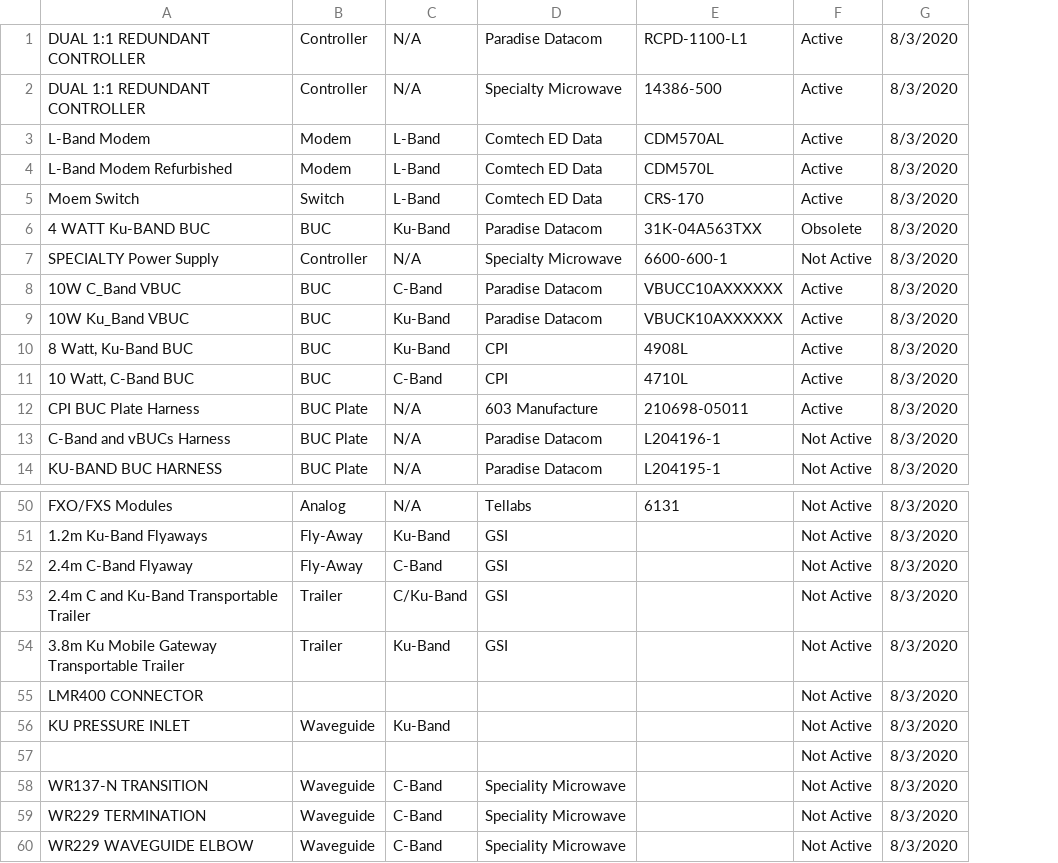
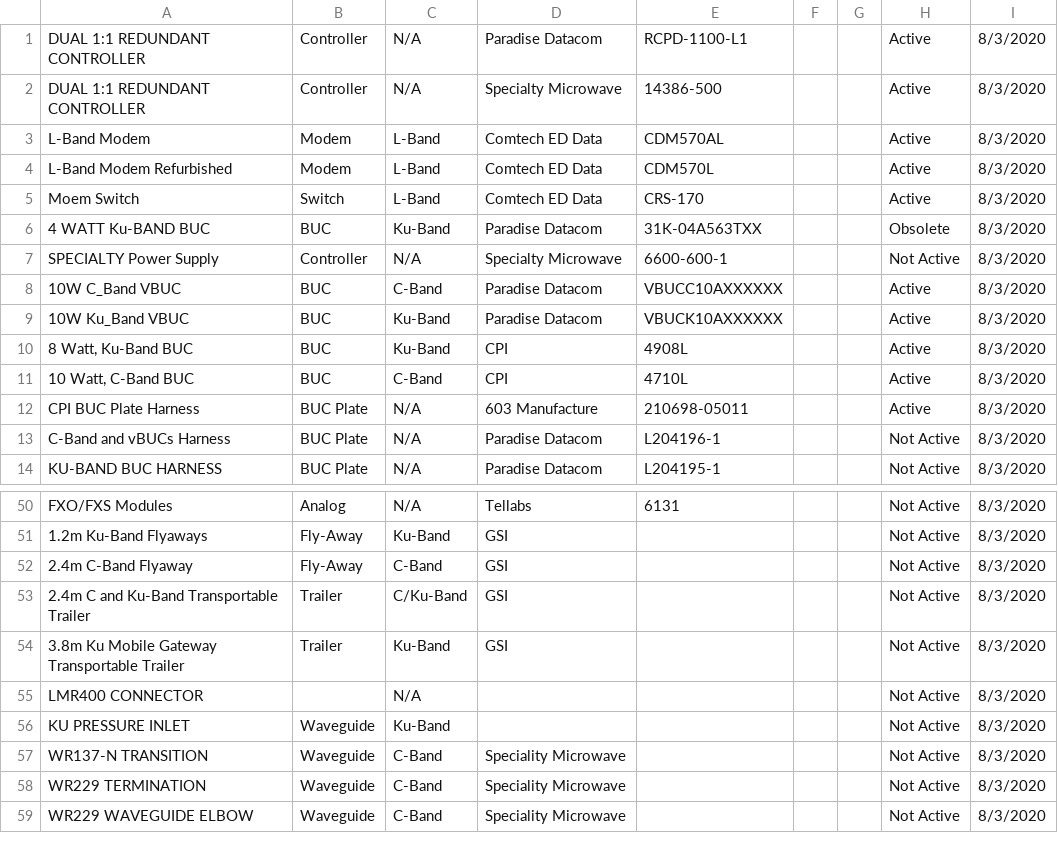
Before and after one commit to Kgford/TCLI, a CSV file: models.csv, drawn as a sheet; only a part is shown, gaps mark what is left out; removed rows and columns are numbered as before the commit, all else as after; the diff names each change by its address in the sheet, - before the commit and + after, or states it on an @@ line.

```diff
--- a/models.csv
+++ b/models.csv
+column F, empty
+column G, empty
-C55: (empty)
+C55: N/A
-row 57:  |  |  |  |  | Not Active | 8/3/2020
```
Also changed, not shown: locations.csv, 21 other files.
